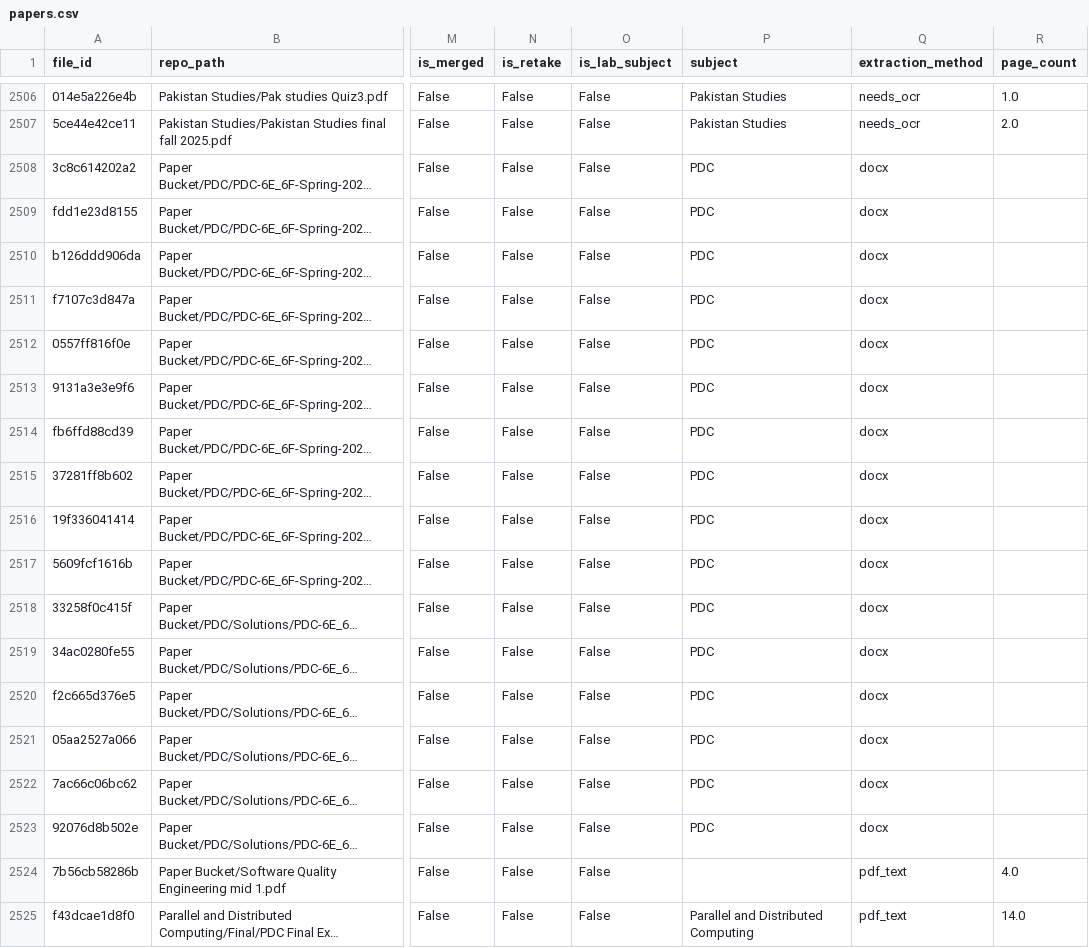
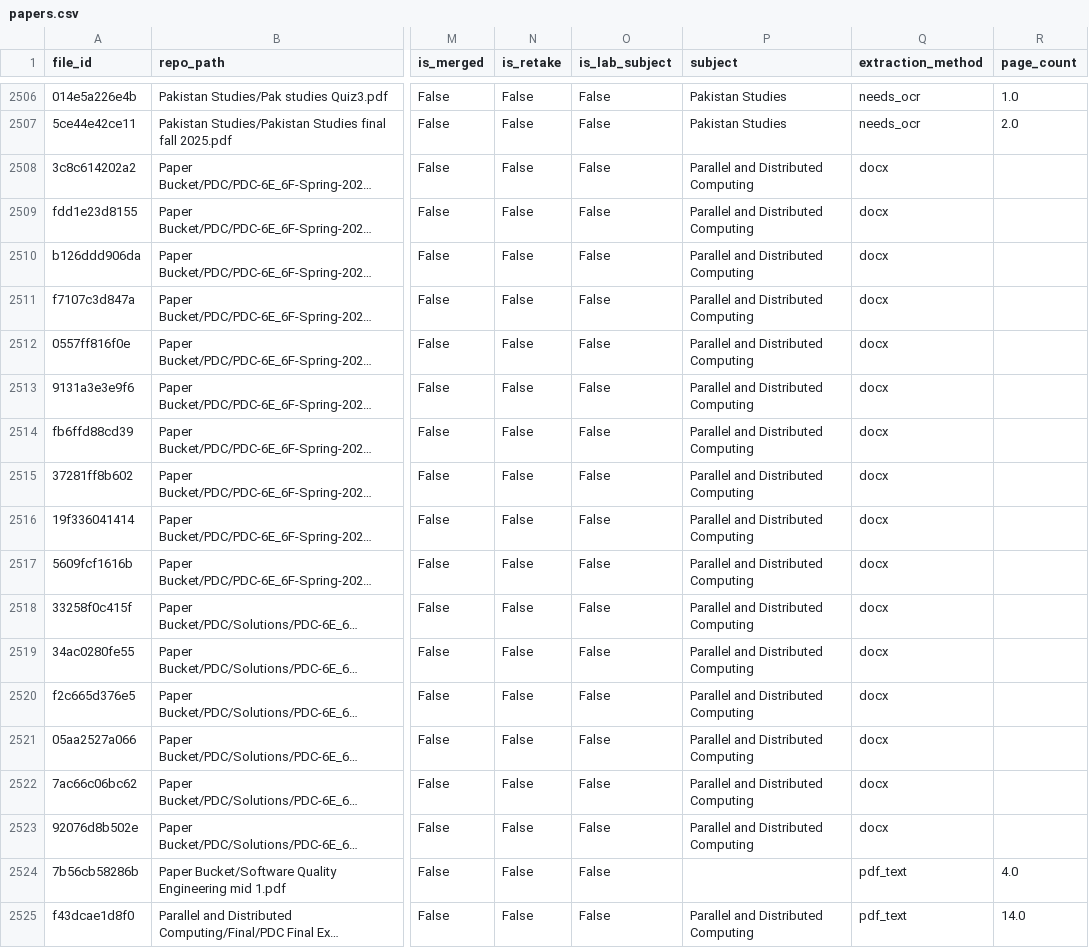
Before and after one commit to Minahilbasalat/SpillThePaper, a CSV file: data/processed/papers.csv, drawn as a sheet; only a part is shown, gaps mark what is left out; long unchanged cells end in …; the diff covers the shown part only; the diff names each change by its address in the sheet, - before the commit and + after, or states it on an @@ line.

```diff
--- a/data/processed/papers.csv
+++ b/data/processed/papers.csv
-P2508:P2523 (subject): PDC
+P2508:P2523 (subject): Parallel and Distributed Computing
```
Also changed, not shown: 41 edited cells elsewhere in this file, data/processed/features.csv, data/processed/outlines.csv, 24 other files.
